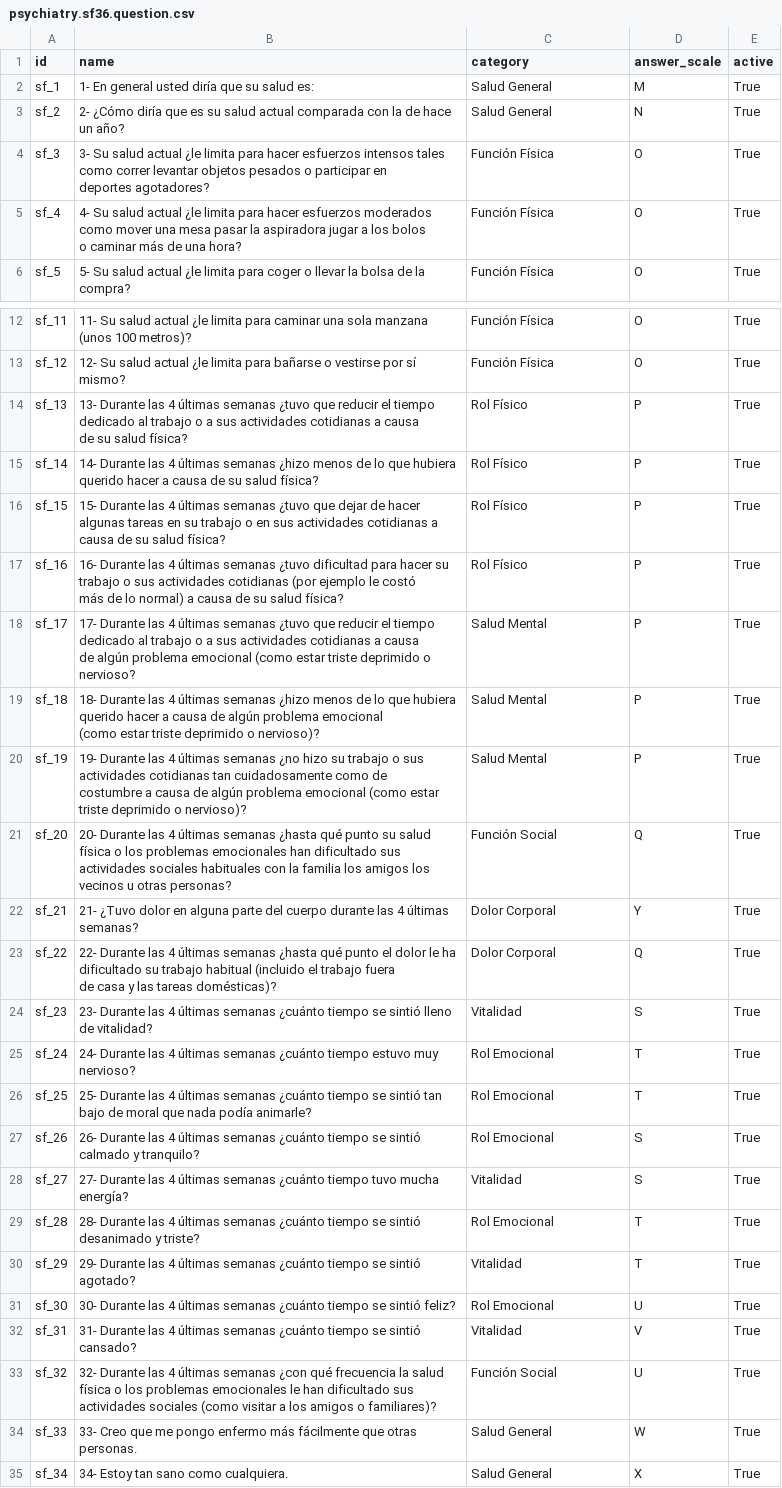
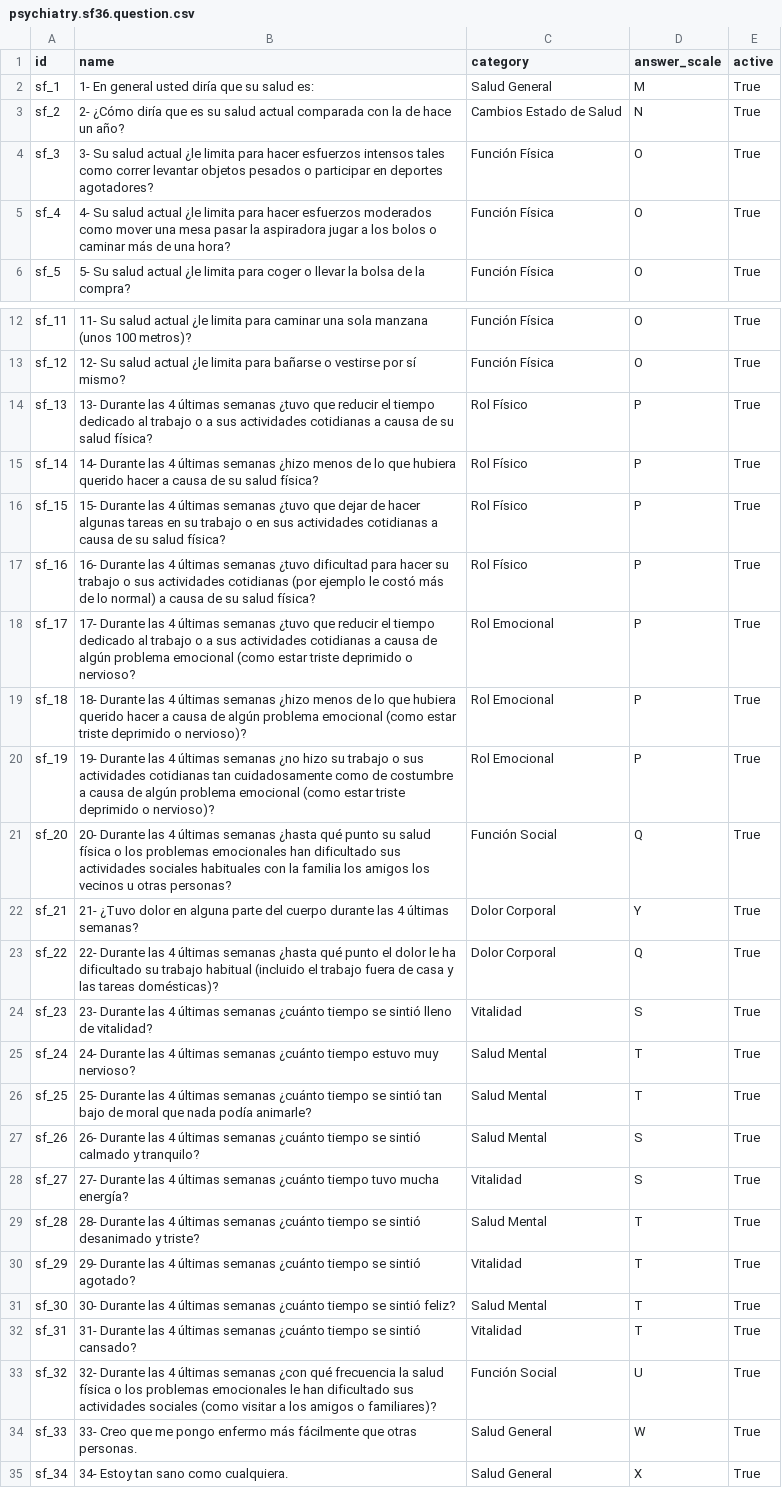
Before and after one commit to hivam/psychiatry, a CSV file: data/psychiatry.sf36.question.csv, drawn as a sheet; only a part is shown, gaps mark what is left out; the diff names each change by its address in the sheet, - before the commit and + after, or states it on an @@ line.

```diff
--- a/data/psychiatry.sf36.question.csv
+++ b/data/psychiatry.sf36.question.csv
-C3 (category): Salud General
+C3 (category): Cambios Estado de Salud
-B4 (name): …deportes agotadores?
+B4 (name): …deportes agotadores?
-B5 (name): …una hora?
+B5 (name): …una hora?
-B14 (name): …salud física?
+B14 (name): …salud física?
-B16 (name): …salud física?
+B16 (name): …salud física?
-B17 (name): …salud física?
+B17 (name): …salud física?
-B18 (name): …o nervioso?
+B18 (name): …o nervioso?
-C18:C20 (category): Salud Mental
+C18:C20 (category): Rol Emocional
-B19 (name): …o nervioso)?
+B19 (name): …o nervioso)?
-B20 (name): …o nervioso)?
+B20 (name): …o nervioso)?
-B21 (name): …otras personas?
+B21 (name): …otras personas?
-B23 (name): …tareas domésticas)?
+B23 (name): …tareas domésticas)?
-C25:C27 (category): Rol Emocional
+C25:C27 (category): Salud Mental
-C29 (category): Rol Emocional
+C29 (category): Salud Mental
-C31 (category): Rol Emocional
+C31 (category): Salud Mental
-D31 (answer_scale): U
+D31 (answer_scale): T
-D32 (answer_scale): V
+D32 (answer_scale): T
-B33 (name): …o familiares)?
+B33 (name): …o familiares)?
```
Also changed, not shown: data/psychiatry.answer.csv, 2 other files.
